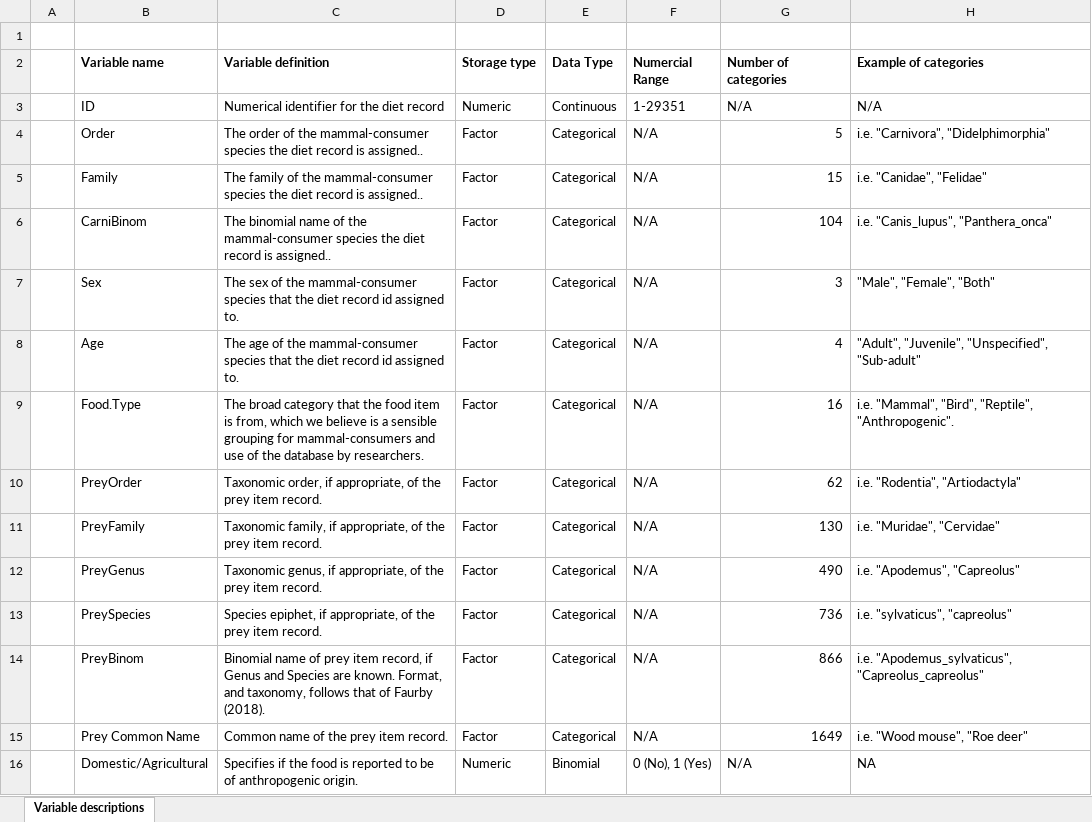
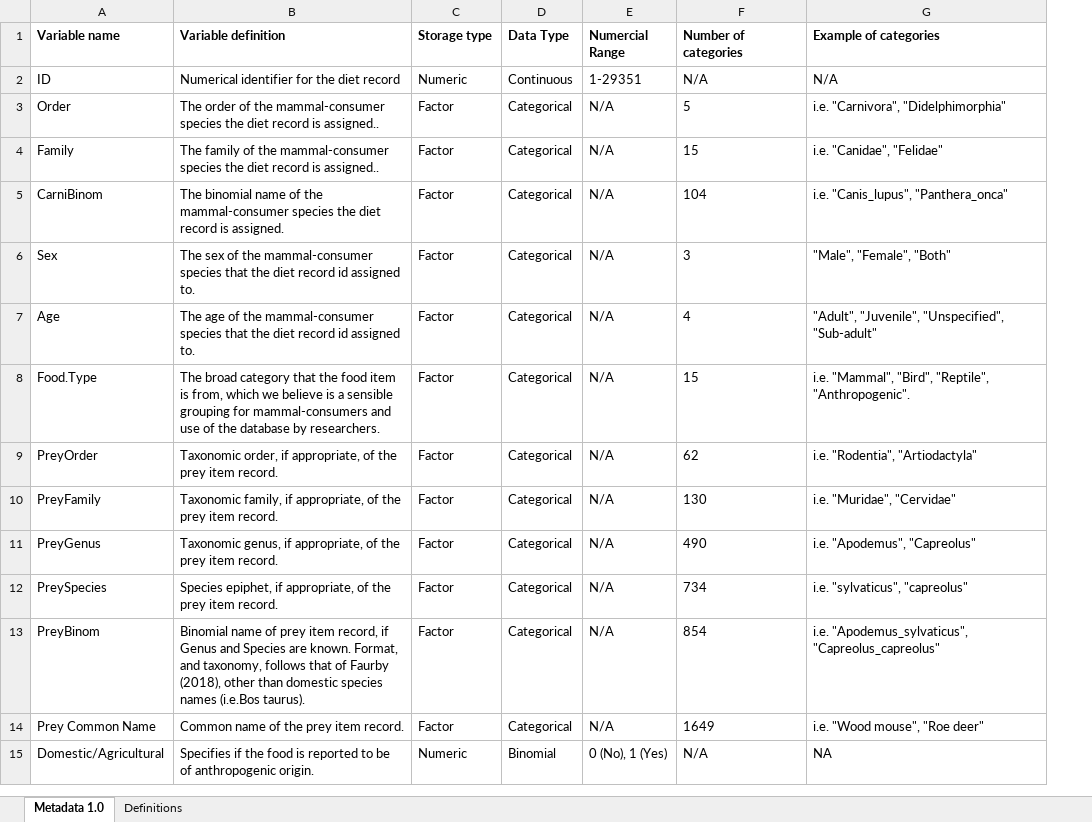
Before and after one commit to osmiddleton/CarniDIET-Database, an Excel workbook: Version 1.0/CarniDIET 1.0_Metadata.xlsx, sheet Metadata 1.0, drawn as a sheet; only a part is shown; values as stored, in another font and other column widths than the file's, no borders; removed rows and columns are numbered as before the commit, all else as after; the diff covers the shown part only; the diff names each change by its address in the sheet, - before the commit and + after, or states it on an @@ line.

```diff
--- a/Version 1.0/CarniDIET 1.0_Metadata.xlsx (sheet Metadata 1.0)
+++ b/Version 1.0/CarniDIET 1.0_Metadata.xlsx (sheet Metadata 1.0)
-sheet tab: Variable descriptions
+sheet tab: Metadata 1.0
+sheet tab: Definitions
-column A, empty
-row 1: (empty)
-F3:F14 alignment: right
+F3:F14 alignment: left
-B5 (Variable definition): …record is assigned..
+B5 (Variable definition): …record is assigned.
-F8 (Number of categories): 16
+F8 (Number of categories): 15
-F12 (Number of categories): 736
+F12 (Number of categories): 734
-B13 (Variable definition): …of Faurby (2018).
+B13 (Variable definition): …of Faurby (2018), other than domestic species names (i.e.Bos taurus).
-F13 (Number of categories): 866
+F13 (Number of categories): 854
```
Also changed, not shown: 3 edited cells and cell formats elsewhere in this sheet, 22 other files.
